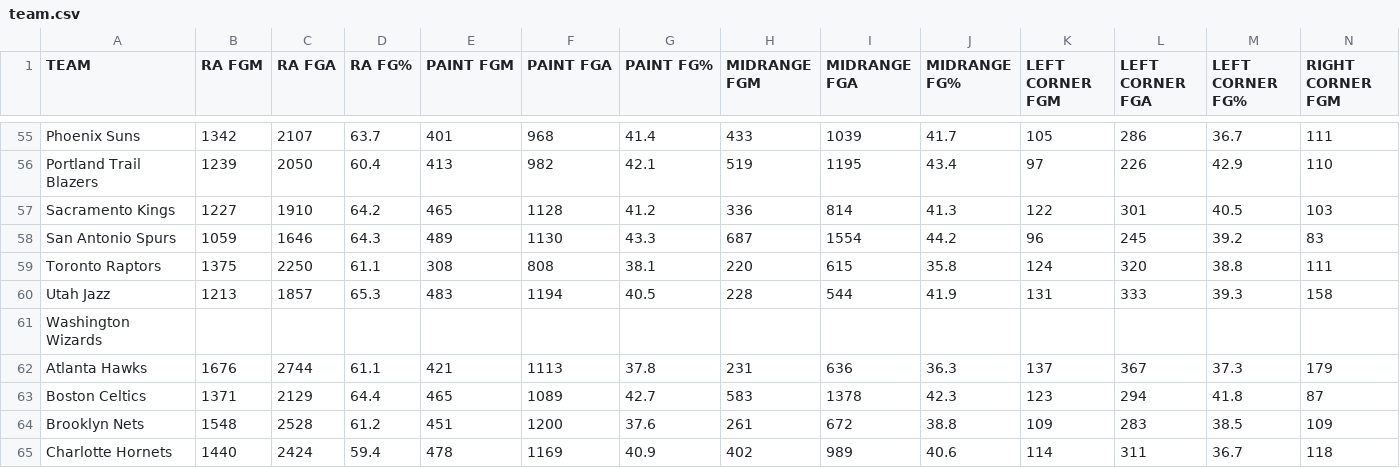
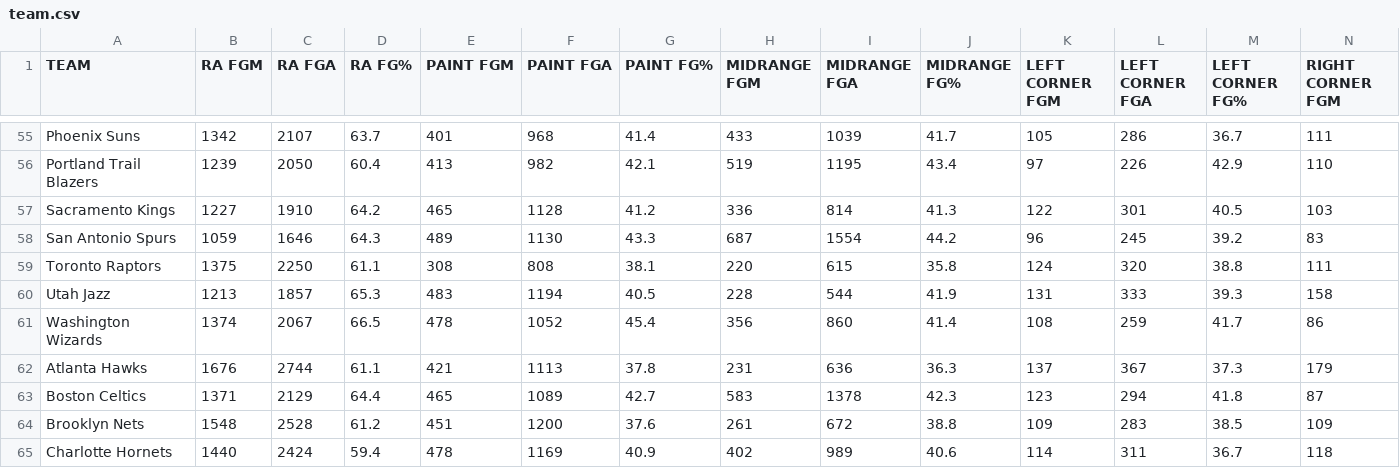
Before and after one commit to claudioperezro/NBA, a CSV file: data/team.csv, drawn as a sheet; only a part is shown, gaps mark what is left out; removed rows and columns are numbered as before the commit, all else as after; rows hold the shown columns only; the diff names each change by its address in the sheet, - before the commit and + after, or states it on an @@ line.

```diff
--- a/data/team.csv
+++ b/data/team.csv
-row 61: Washington Wizards
+row 61: Washington Wizards | 1374 | 2067 | 66.5 | 478 | 1052 | 45.4 | 356 | 860 | 41.4 | 108 | 259 | 41.7 | 86
```
Also changed, not shown: 2 other files.
